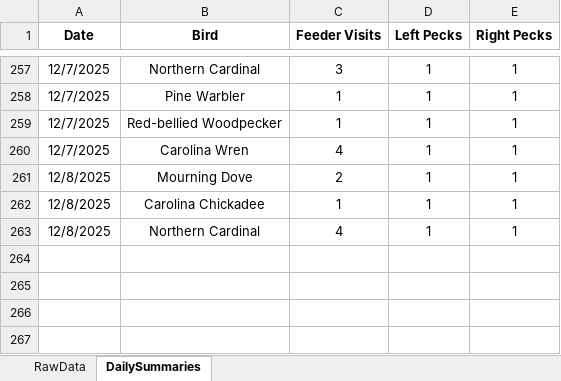
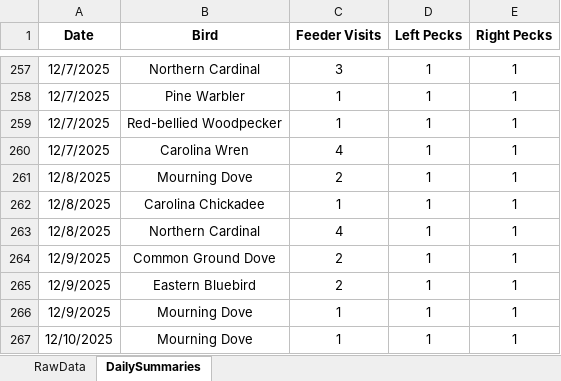
Before and after one commit to david-j-cox/backyard-ecology, an Excel workbook: data/multi_site_data.xlsx, sheet DailySummaries, drawn as a sheet; only a part is shown, gaps mark what is left out; values as stored, in another font and other column widths than the file's, no borders; the diff names each change by its address in the sheet, - before the commit and + after, or states it on an @@ line.

Commit message:
Daily dashboard update

```diff
--- a/data/multi_site_data.xlsx (sheet DailySummaries)
+++ b/data/multi_site_data.xlsx (sheet DailySummaries)
+row 264: 12/9/2025 | Common Ground Dove | 2 | 1 | 1
+row 265: 12/9/2025 | Eastern Bluebird | 2 | 1 | 1
+row 266: 12/9/2025 | Mourning Dove | 1 | 1 | 1
+row 267: 12/10/2025 | Mourning Dove | 1 | 1 | 1
```
Also changed, not shown: sheet RawData, 26 other files.
